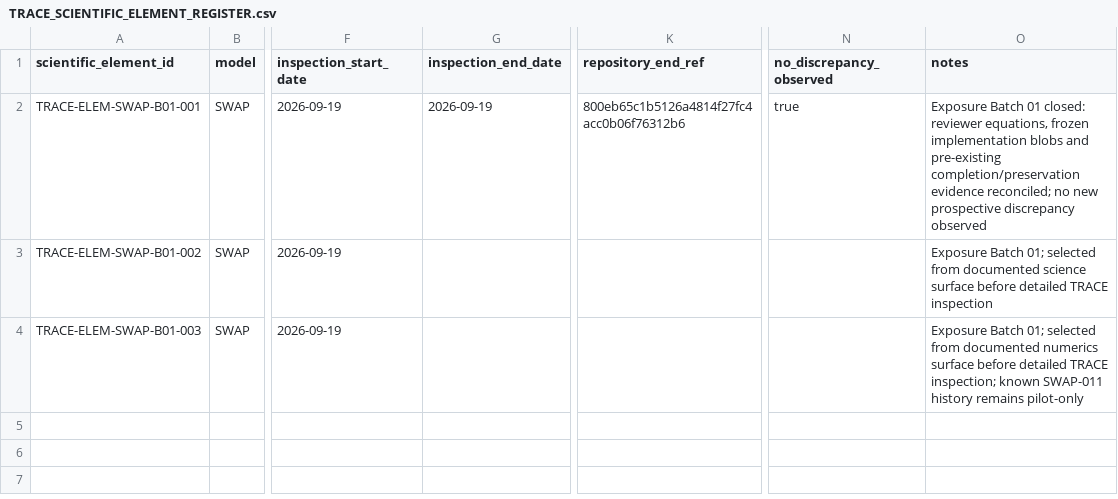
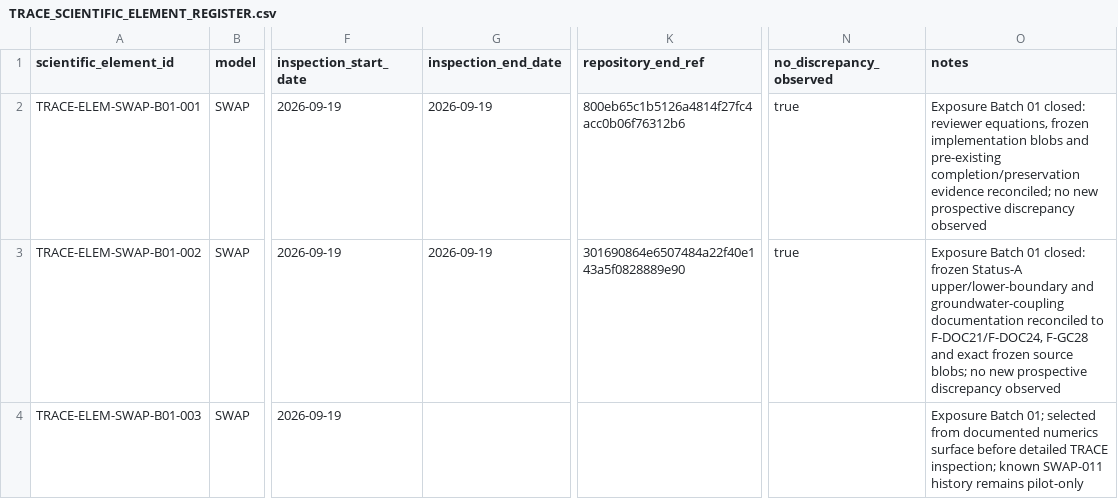
Before and after one commit to abhedwig-cell/SWAP5, a CSV file: integration/trace/TRACE_SCIENTIFIC_ELEMENT_REGISTER.csv, drawn as a sheet; only a part is shown, gaps mark what is left out; the diff names each change by its address in the sheet, - before the commit and + after, or states it on an @@ line.

Commit message:
TRACE: close SWAP Batch 01 boundary element with null result

```diff
--- a/integration/trace/TRACE_SCIENTIFIC_ELEMENT_REGISTER.csv
+++ b/integration/trace/TRACE_SCIENTIFIC_ELEMENT_REGISTER.csv
-G3 (inspection_end_date): (empty)
+G3 (inspection_end_date): 2026-09-19
-K3 (repository_end_ref): (empty)
+K3 (repository_end_ref): 301690864e6507484a22f40e143a5f0828889e90
-N3 (no_discrepancy_observed): (empty)
+N3 (no_discrepancy_observed): true
-O3 (notes): Exposure Batch 01; selected from documented science surface before detailed TRACE inspection
+O3 (notes): Exposure Batch 01 closed: frozen Status-A upper/lower-boundary and groundwater-coupling documentation reconciled to F-DOC21/F-DOC24, F-GC28 and exact frozen source blobs; no new prospective discrepancy observed
```
